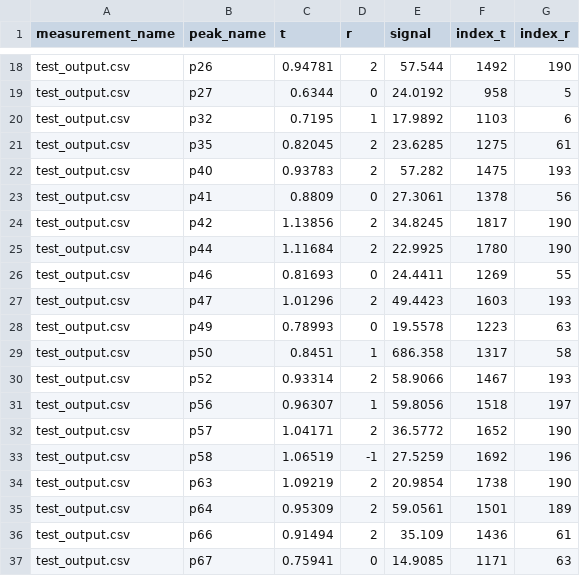
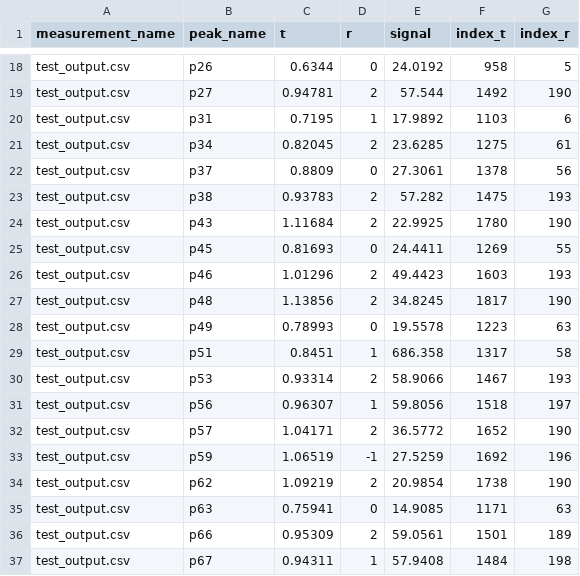
Before and after one commit to crashh/DM847-Introduction-to-Bioinformatics, a CSV file: output.csv, drawn as a sheet; only a part is shown, gaps mark what is left out; removed rows and columns are numbered as before the commit, all else as after; the diff covers the shown part only; the diff names each change by its address in the sheet, - before the commit and + after, or states it on an @@ line.

```diff
--- a/output.csv
+++ b/output.csv
-C18 (t): 0.94781
+C18 (t): 0.6344
-D18 (r): 2
+D18 (r): 0
-E18 (signal): 57.544
+E18 (signal): 24.0192
-F18 (index_t): 1492
+F18 (index_t): 958
-G18 (index_r): 190
+G18 (index_r): 5
-C19 (t): 0.6344
+C19 (t): 0.94781
-D19 (r): 0
+D19 (r): 2
-E19 (signal): 24.0192
+E19 (signal): 57.544
-F19 (index_t): 958
+F19 (index_t): 1492
-G19 (index_r): 5
+G19 (index_r): 190
-B20 (peak_name): p32
+B20 (peak_name): p31
-B21 (peak_name): p35
+B21 (peak_name): p34
-row 22: test_output.csv | p40 | 0.93783 | 2 | 57.282 | 1475 | 193
-B22 (peak_name): p41
+B22 (peak_name): p37
-row 24: test_output.csv | p42 | 1.13856 | 2 | 34.8245 | 1817 | 190
+row 23: test_output.csv | p38 | 0.93783 | 2 | 57.282 | 1475 | 193
-B24 (peak_name): p44
+B24 (peak_name): p43
-B25 (peak_name): p46
+B25 (peak_name): p45
-B26 (peak_name): p47
+B26 (peak_name): p46
+row 27: test_output.csv | p48 | 1.13856 | 2 | 34.8245 | 1817 | 190
-B29 (peak_name): p50
+B29 (peak_name): p51
-B30 (peak_name): p52
+B30 (peak_name): p53
-B33 (peak_name): p58
+B33 (peak_name): p59
-B34 (peak_name): p63
+B34 (peak_name): p62
+row 35: test_output.csv | p63 | 0.75941 | 0 | 14.9085 | 1171 | 63
-B36 (peak_name): p64
+B36 (peak_name): p66
-row 36: test_output.csv | p66 | 0.91494 | 2 | 35.109 | 1436 | 61
-C37 (t): 0.75941
+C37 (t): 0.94311
-D37 (r): 0
+D37 (r): 1
-E37 (signal): 14.9085
+E37 (signal): 57.9408
-F37 (index_t): 1171
+F37 (index_t): 1484
-G37 (index_r): 63
+G37 (index_r): 198
```
Also changed, not shown: 4 added rows, 4 removed rows and 34 edited cells elsewhere in this file, 4 other files.
